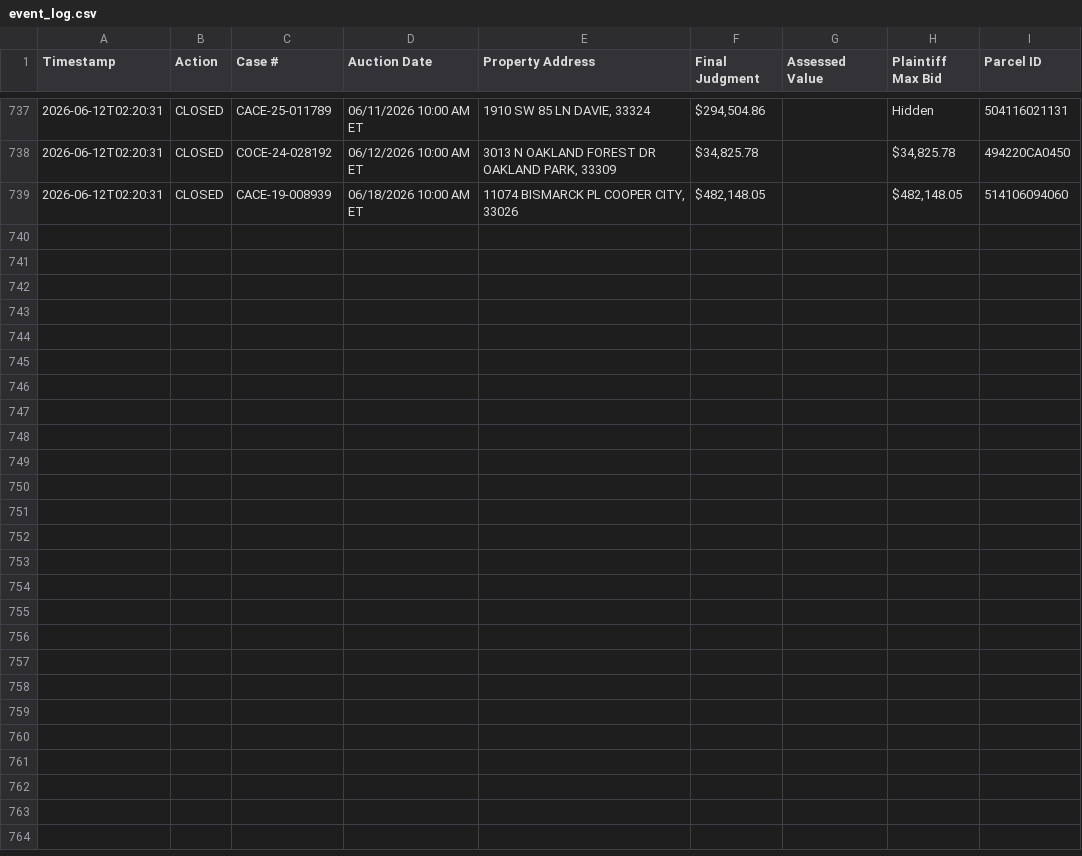
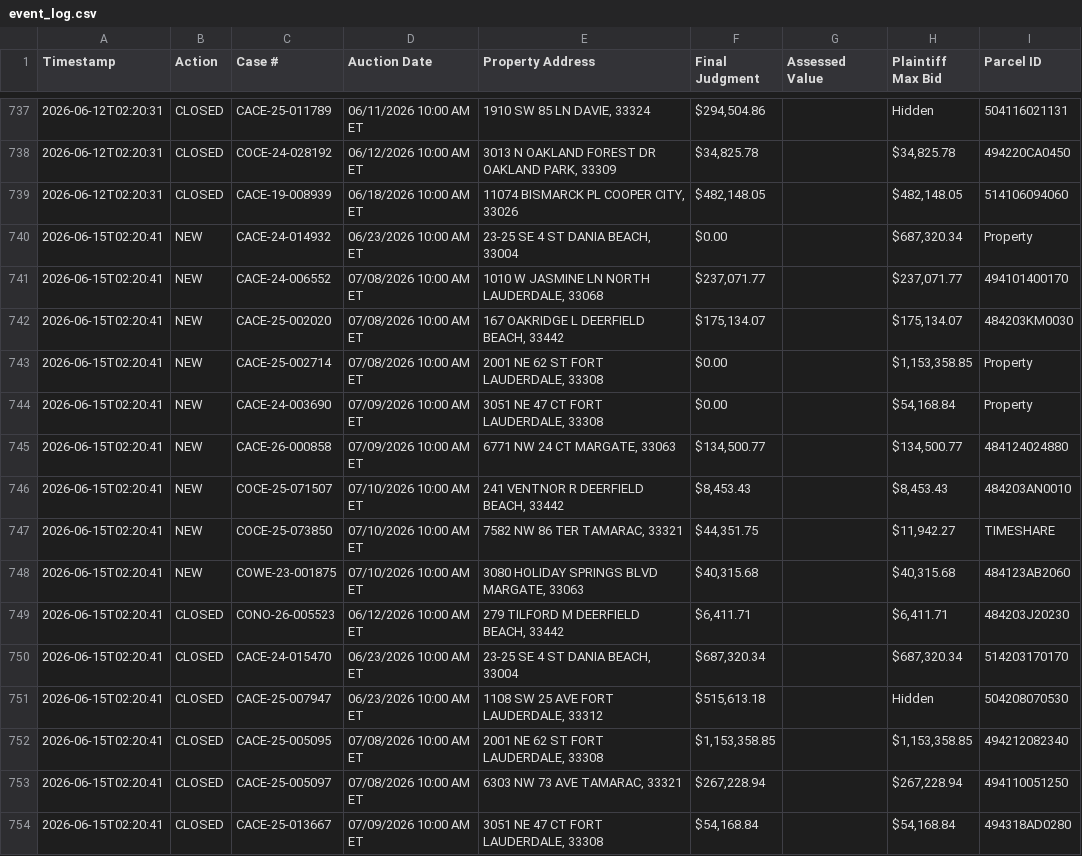
Before and after one commit to figlesias7/realforeclose-broward, a CSV file: data/event_log.csv, drawn as a sheet; only a part is shown, gaps mark what is left out; the diff names each change by its address in the sheet, - before the commit and + after, or states it on an @@ line.

```diff
--- a/data/event_log.csv
+++ b/data/event_log.csv
+row 740: 2026-06-15T02:20:41 | NEW | CACE-24-014932 | 06/23/2026 10:00 AM ET | 23-25 SE 4 ST DANIA BEACH, 33004 | $0.00 |  | $687,320.34 | Property
+row 741: 2026-06-15T02:20:41 | NEW | CACE-24-006552 | 07/08/2026 10:00 AM ET | 1010 W JASMINE LN NORTH LAUDERDALE, 33068 | $237,071.77 |  | $237,071.77 | 494101400170
+row 742: 2026-06-15T02:20:41 | NEW | CACE-25-002020 | 07/08/2026 10:00 AM ET | 167 OAKRIDGE L DEERFIELD BEACH, 33442 | $175,134.07 |  | $175,134.07 | 484203KM0030
+row 743: 2026-06-15T02:20:41 | NEW | CACE-25-002714 | 07/08/2026 10:00 AM ET | 2001 NE 62 ST FORT LAUDERDALE, 33308 | $0.00 |  | $1,153,358.85 | Property
+row 744: 2026-06-15T02:20:41 | NEW | CACE-24-003690 | 07/09/2026 10:00 AM ET | 3051 NE 47 CT FORT LAUDERDALE, 33308 | $0.00 |  | $54,168.84 | Property
+row 745: 2026-06-15T02:20:41 | NEW | CACE-26-000858 | 07/09/2026 10:00 AM ET | 6771 NW 24 CT MARGATE, 33063 | $134,500.77 |  | $134,500.77 | 484124024880
+row 746: 2026-06-15T02:20:41 | NEW | COCE-25-071507 | 07/10/2026 10:00 AM ET | 241 VENTNOR R DEERFIELD BEACH, 33442 | $8,453.43 |  | $8,453.43 | 484203AN0010
+row 747: 2026-06-15T02:20:41 | NEW | COCE-25-073850 | 07/10/2026 10:00 AM ET | 7582 NW 86 TER TAMARAC, 33321 | $44,351.75 |  | $11,942.27 | TIMESHARE
+row 748: 2026-06-15T02:20:41 | NEW | COWE-23-001875 | 07/10/2026 10:00 AM ET | 3080 HOLIDAY SPRINGS BLVD MARGATE, 33063 | $40,315.68 |  | $40,315.68 | 484123AB2060
+row 749: 2026-06-15T02:20:41 | CLOSED | CONO-26-005523 | 06/12/2026 10:00 AM ET | 279 TILFORD M DEERFIELD BEACH, 33442 | $6,411.71 |  | $6,411.71 | 484203J20230
+row 750: 2026-06-15T02:20:41 | CLOSED | CACE-24-015470 | 06/23/2026 10:00 AM ET | 23-25 SE 4 ST DANIA BEACH, 33004 | $687,320.34 |  | $687,320.34 | 514203170170
+row 751: 2026-06-15T02:20:41 | CLOSED | CACE-25-007947 | 06/23/2026 10:00 AM ET | 1108 SW 25 AVE FORT LAUDERDALE, 33312 | $515,613.18 |  | Hidden | 504208070530
+row 752: 2026-06-15T02:20:41 | CLOSED | CACE-25-005095 | 07/08/2026 10:00 AM ET | 2001 NE 62 ST FORT LAUDERDALE, 33308 | $1,153,358.85 |  | $1,153,358.85 | 494212082340
+row 753: 2026-06-15T02:20:41 | CLOSED | CACE-25-005097 | 07/08/2026 10:00 AM ET | 6303 NW 73 AVE TAMARAC, 33321 | $267,228.94 |  | $267,228.94 | 494110051250
+row 754: 2026-06-15T02:20:41 | CLOSED | CACE-25-013667 | 07/09/2026 10:00 AM ET | 3051 NE 47 CT FORT LAUDERDALE, 33308 | $54,168.84 |  | $54,168.84 | 494318AD0280
```
Also changed, not shown: data/all_seen.csv, 3 other files.
